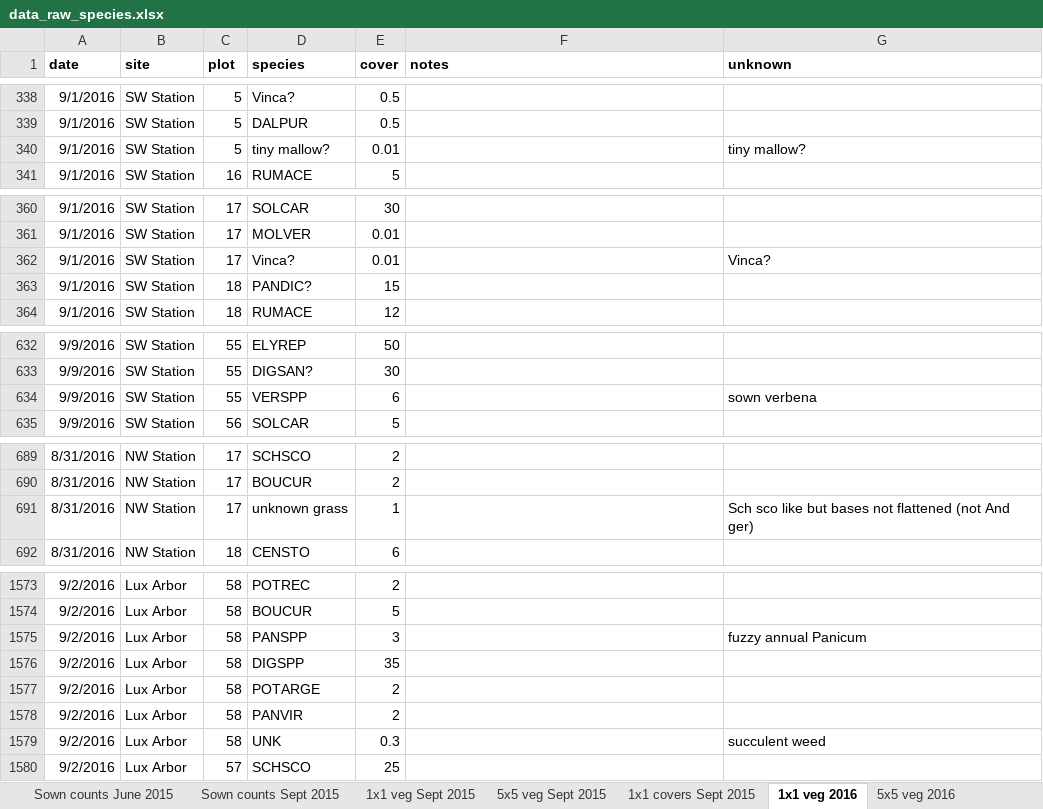
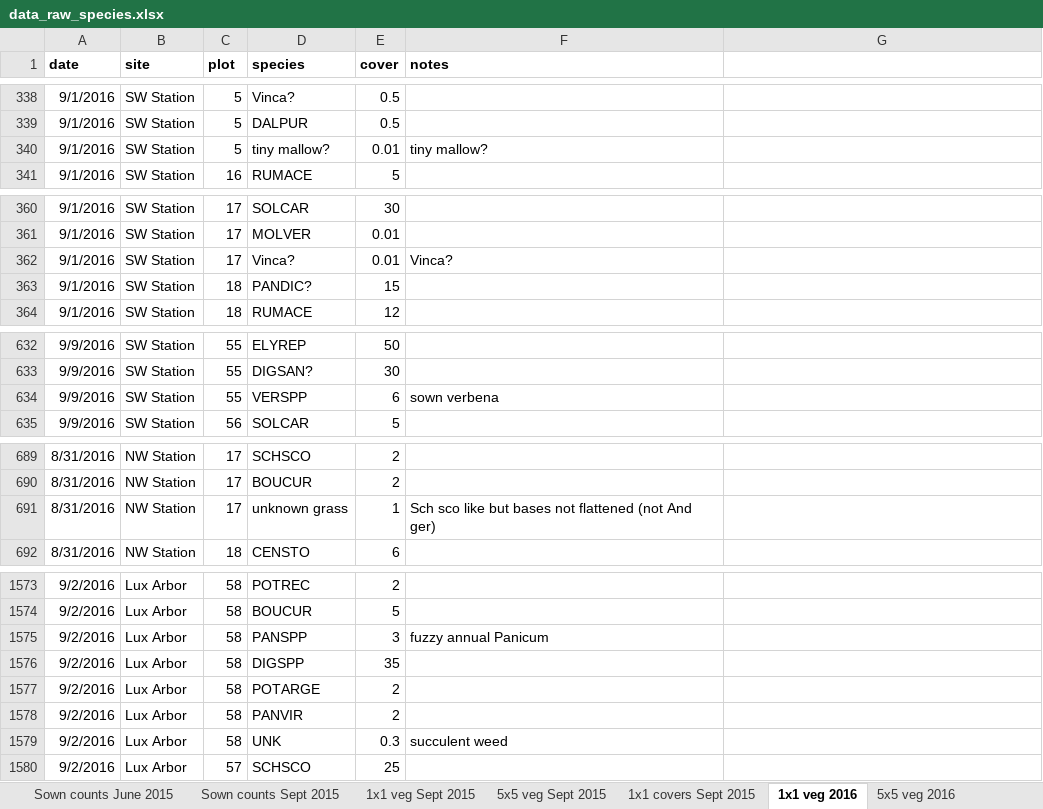
Before and after one commit to markus1bauer/2025_greeen_prairie, an Excel workbook: data/raw/data_raw_species.xlsx, sheet 1x1 veg 2016, drawn as a sheet; only a part is shown, gaps mark what is left out; values as stored, in another font and other column widths than the file's, no borders; the diff covers the shown part only; the diff names each change by its address in the sheet, - before the commit and + after, or states it on an @@ line.

```diff
--- a/data/raw/data_raw_species.xlsx (sheet 1x1 veg 2016)
+++ b/data/raw/data_raw_species.xlsx (sheet 1x1 veg 2016)
-G1: unknown
+G1: (empty)
-F340 (notes): (empty)
+F340 (notes): tiny mallow?
-G340: tiny mallow?
+G340: (empty)
-F362 (notes): (empty)
+F362 (notes): Vinca?
-G362: Vinca?
+G362: (empty)
-F634 (notes): (empty)
+F634 (notes): sown verbena
-G634: sown verbena
+G634: (empty)
-F691 (notes): (empty)
+F691 (notes): Sch sco like but bases not flattened (not And ger)
-G691: Sch sco like but bases not flattened (not And ger)
+G691: (empty)
-F1575 (notes): (empty)
+F1575 (notes): fuzzy annual Panicum
-G1575: fuzzy annual Panicum
+G1575: (empty)
-F1579 (notes): (empty)
+F1579 (notes): succulent weed
-G1579: succulent weed
+G1579: (empty)
```
Also changed, not shown: 71 edited cells elsewhere in this sheet, sheet 5x5 veg 2016, 3 other files.
